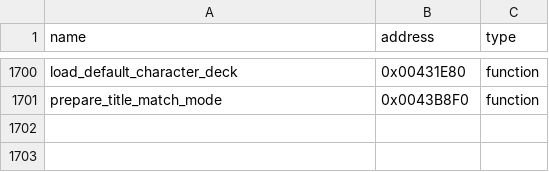
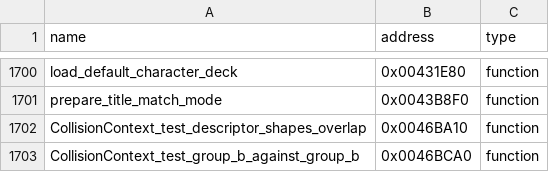
Before and after one commit to N0zoM1z0/th105, a CSV file: config/reccmp-functions.csv, drawn as a sheet; only a part is shown, gaps mark what is left out; the diff names each change by its address in the sheet, - before the commit and + after, or states it on an @@ line.

Commit message:
gpt-dots: reconstruct descriptor and group-B collision predicates
Co-authored-by: gensokyo-dev <342580529+gensokyo-dev@users.noreply.github.com>

```diff
--- a/config/reccmp-functions.csv
+++ b/config/reccmp-functions.csv
+row 1702: CollisionContext_test_descriptor_shapes_overlap | 0x0046BA10 | function
+row 1703: CollisionContext_test_group_b_against_group_b | 0x0046BCA0 | function
```
Also changed, not shown: config/implemented.csv, 8 other files.
